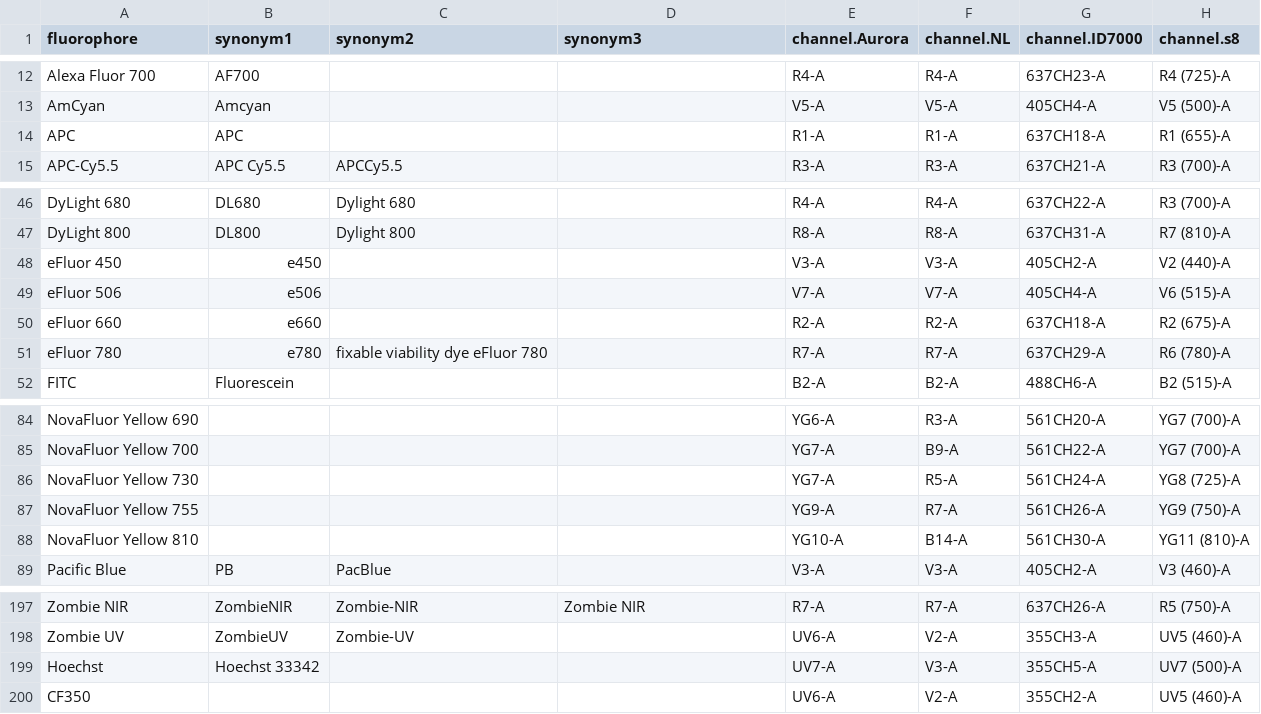
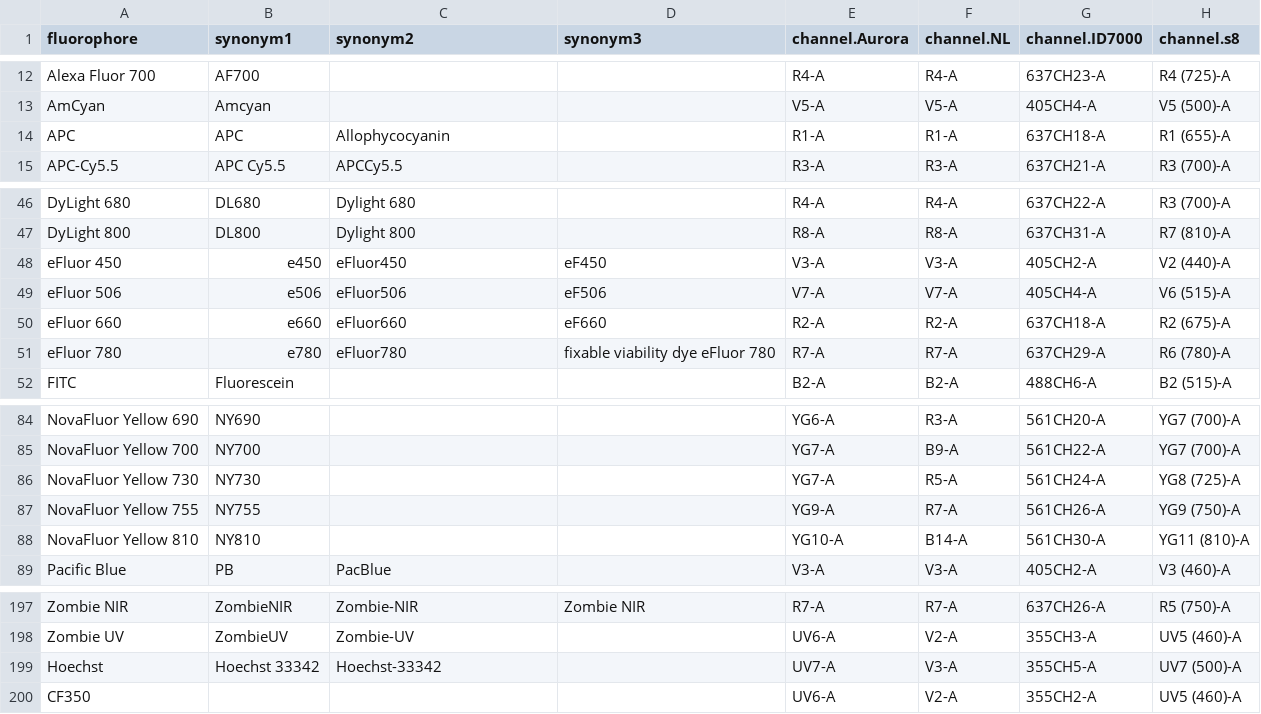
Before and after one commit to vickreiner/AutoSpectral, a CSV file: inst/extdata/fluorophore_database.csv, drawn as a sheet; only a part is shown, gaps mark what is left out; the diff covers the shown part only; the diff names each change by its address in the sheet, - before the commit and + after, or states it on an @@ line.

```diff
--- a/inst/extdata/fluorophore_database.csv
+++ b/inst/extdata/fluorophore_database.csv
-C14 (synonym2): (empty)
+C14 (synonym2): Allophycocyanin
-C48 (synonym2): (empty)
+C48 (synonym2): eFluor450
-D48 (synonym3): (empty)
+D48 (synonym3): eF450
-C49 (synonym2): (empty)
+C49 (synonym2): eFluor506
-D49 (synonym3): (empty)
+D49 (synonym3): eF506
-C50 (synonym2): (empty)
+C50 (synonym2): eFluor660
-D50 (synonym3): (empty)
+D50 (synonym3): eF660
-C51 (synonym2): fixable viability dye eFluor 780
+C51 (synonym2): eFluor780
-D51 (synonym3): (empty)
+D51 (synonym3): fixable viability dye eFluor 780
-B84 (synonym1): (empty)
+B84 (synonym1): NY690
-B85 (synonym1): (empty)
+B85 (synonym1): NY700
-B86 (synonym1): (empty)
+B86 (synonym1): NY730
-B87 (synonym1): (empty)
+B87 (synonym1): NY755
-B88 (synonym1): (empty)
+B88 (synonym1): NY810
-C199 (synonym2): (empty)
+C199 (synonym2): Hoechst-33342
```
Also changed, not shown: 1 added row and 47 edited cells elsewhere in this file, 8 other files.
